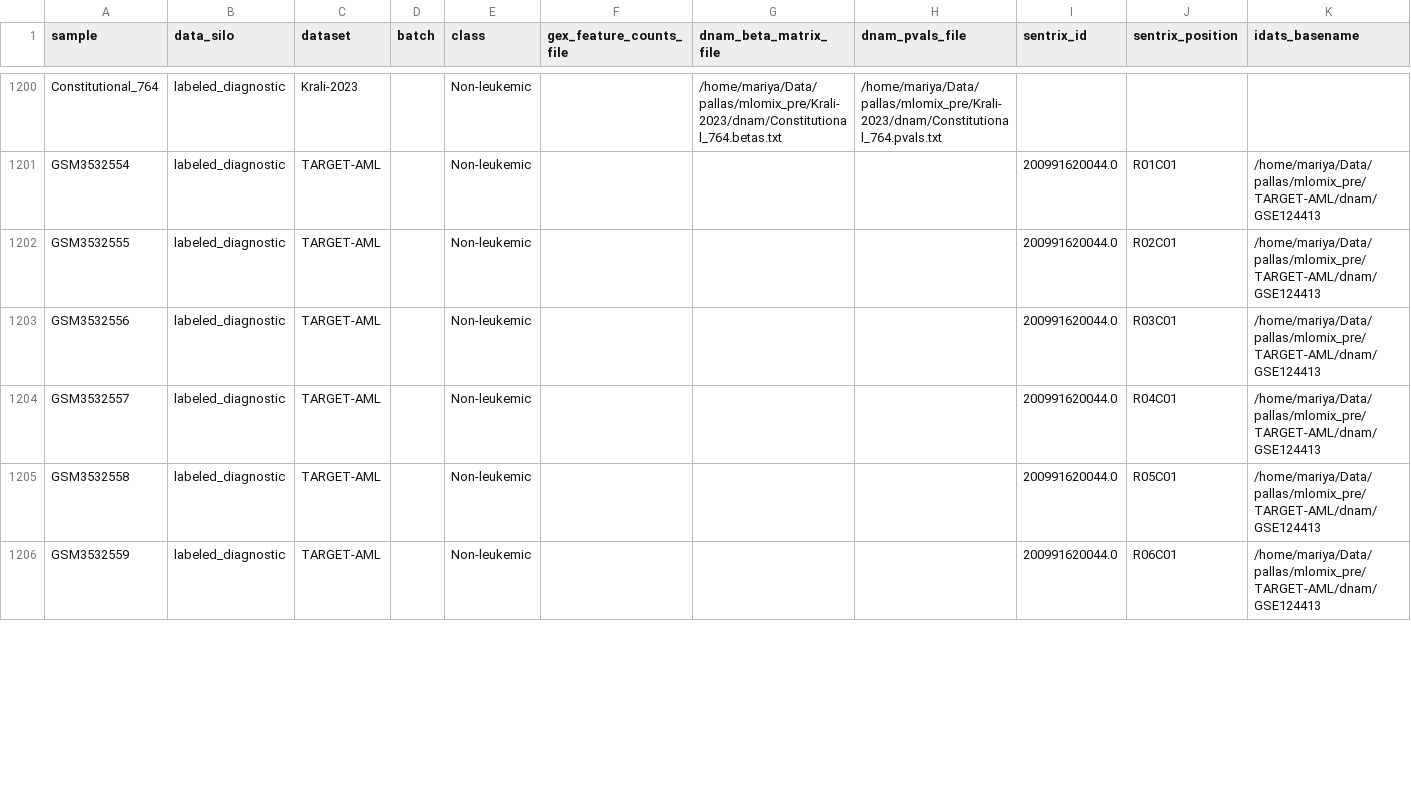
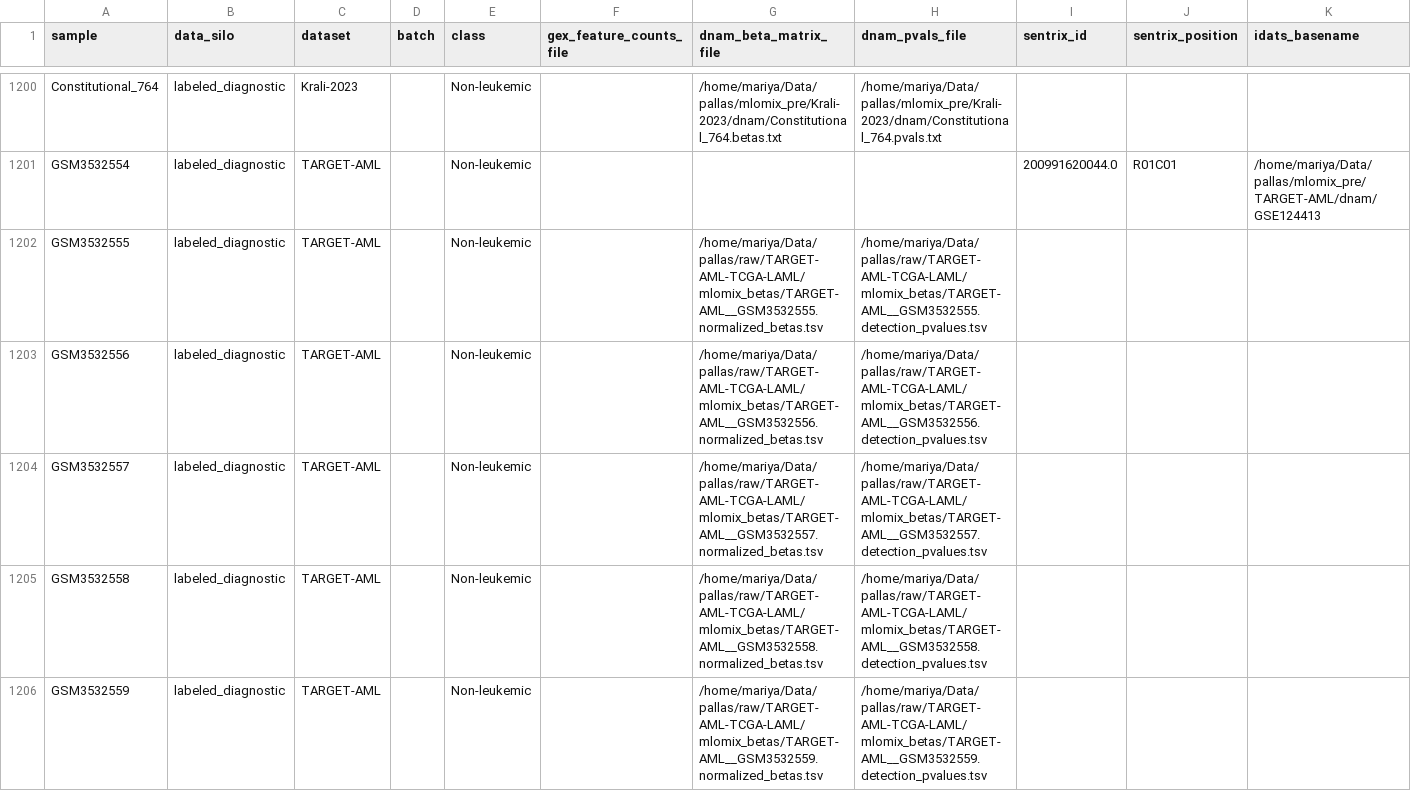
Before and after one commit to Molmed/pallas, a CSV file: preprocessing/mlomix_samplesheets/samplesheet_labeled_diagnostic_dnam.csv, drawn as a sheet; only a part is shown, gaps mark what is left out; the diff covers the shown part only.

Commit message:
Backfill more dnam data

```diff
--- a/preprocessing/mlomix_samplesheets/samplesheet_labeled_diagnostic_dnam.csv
+++ b/preprocessing/mlomix_samplesheets/samplesheet_labeled_diagnostic_dnam.csv
@@ -1201,6 +1201,6 @@ Constitutional_764,labeled_diagnostic,Krali-2023,,Non-leukemic,,/home/mariya/Dat
 GSM3532554,labeled_diagnostic,TARGET-AML,,Non-leukemic,,,,200991620044.0,R01C01,/home/mariya/Data/pallas/mlomix_pre/TARGET-AML/dnam/GSE124413
-GSM3532555,labeled_diagnostic,TARGET-AML,,Non-leukemic,,,,200991620044.0,R02C01,/home/mariya/Data/pallas/mlomix_pre/TARGET-AML/dnam/GSE124413
-GSM3532556,labeled_diagnostic,TARGET-AML,,Non-leukemic,,,,200991620044.0,R03C01,/home/mariya/Data/pallas/mlomix_pre/TARGET-AML/dnam/GSE124413
-GSM3532557,labeled_diagnostic,TARGET-AML,,Non-leukemic,,,,200991620044.0,R04C01,/home/mariya/Data/pallas/mlomix_pre/TARGET-AML/dnam/GSE124413
-GSM3532558,labeled_diagnostic,TARGET-AML,,Non-leukemic,,,,200991620044.0,R05C01,/home/mariya/Data/pallas/mlomix_pre/TARGET-AML/dnam/GSE124413
-GSM3532559,labeled_diagnostic,TARGET-AML,,Non-leukemic,,,,200991620044.0,R06C01,/home/mariya/Data/pallas/mlomix_pre/TARGET-AML/dnam/GSE124413
+GSM3532555,labeled_diagnostic,TARGET-AML,,Non-leukemic,,/home/mariya/Data/pallas/raw/TARGET-AML-TCGA-LAML/mlomix_betas/TARGET-AML__GSM3532555.normalized_betas.tsv,/home/mariya/Data/pallas/raw/TARGET-AML-TCGA-LAML/mlomix_betas/TARGET-AML__GSM3532555.detection_pvalues.tsv,,,
+GSM3532556,labeled_diagnostic,TARGET-AML,,Non-leukemic,,/home/mariya/Data/pallas/raw/TARGET-AML-TCGA-LAML/mlomix_betas/TARGET-AML__GSM3532556.normalized_betas.tsv,/home/mariya/Data/pallas/raw/TARGET-AML-TCGA-LAML/mlomix_betas/TARGET-AML__GSM3532556.detection_pvalues.tsv,,,
+GSM3532557,labeled_diagnostic,TARGET-AML,,Non-leukemic,,/home/mariya/Data/pallas/raw/TARGET-AML-TCGA-LAML/mlomix_betas/TARGET-AML__GSM3532557.normalized_betas.tsv,/home/mariya/Data/pallas/raw/TARGET-AML-TCGA-LAML/mlomix_betas/TARGET-AML__GSM3532557.detection_pvalues.tsv,,,
+GSM3532558,labeled_diagnostic,TARGET-AML,,Non-leukemic,,/home/mariya/Data/pallas/raw/TARGET-AML-TCGA-LAML/mlomix_betas/TARGET-AML__GSM3532558.normalized_betas.tsv,/home/mariya/Data/pallas/raw/TARGET-AML-TCGA-LAML/mlomix_betas/TARGET-AML__GSM3532558.detection_pvalues.tsv,,,
+GSM3532559,labeled_diagnostic,TARGET-AML,,Non-leukemic,,/home/mariya/Data/pallas/raw/TARGET-AML-TCGA-LAML/mlomix_betas/TARGET-AML__GSM3532559.normalized_betas.tsv,/home/mariya/Data/pallas/raw/TARGET-AML-TCGA-LAML/mlomix_betas/TARGET-AML__GSM3532559.detection_pvalues.tsv,,,
```
Also changed, not shown: 145 edited cells elsewhere in this file, preprocessing/mlomix_samplesheets/samplesheet_train_dnam.csv, preprocessing/mlomix_samplesheets/samplesheet_train_dnam_for_bimodal_evaluation.csv, 3 other files.
